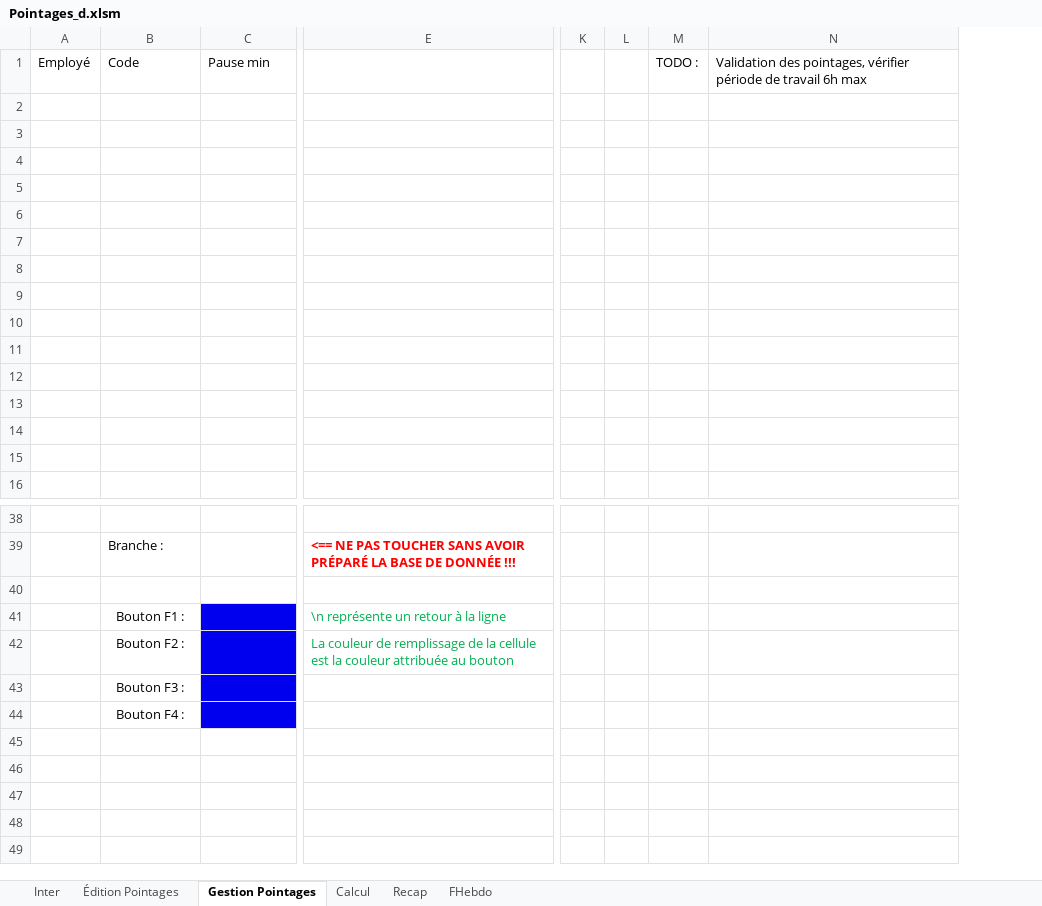
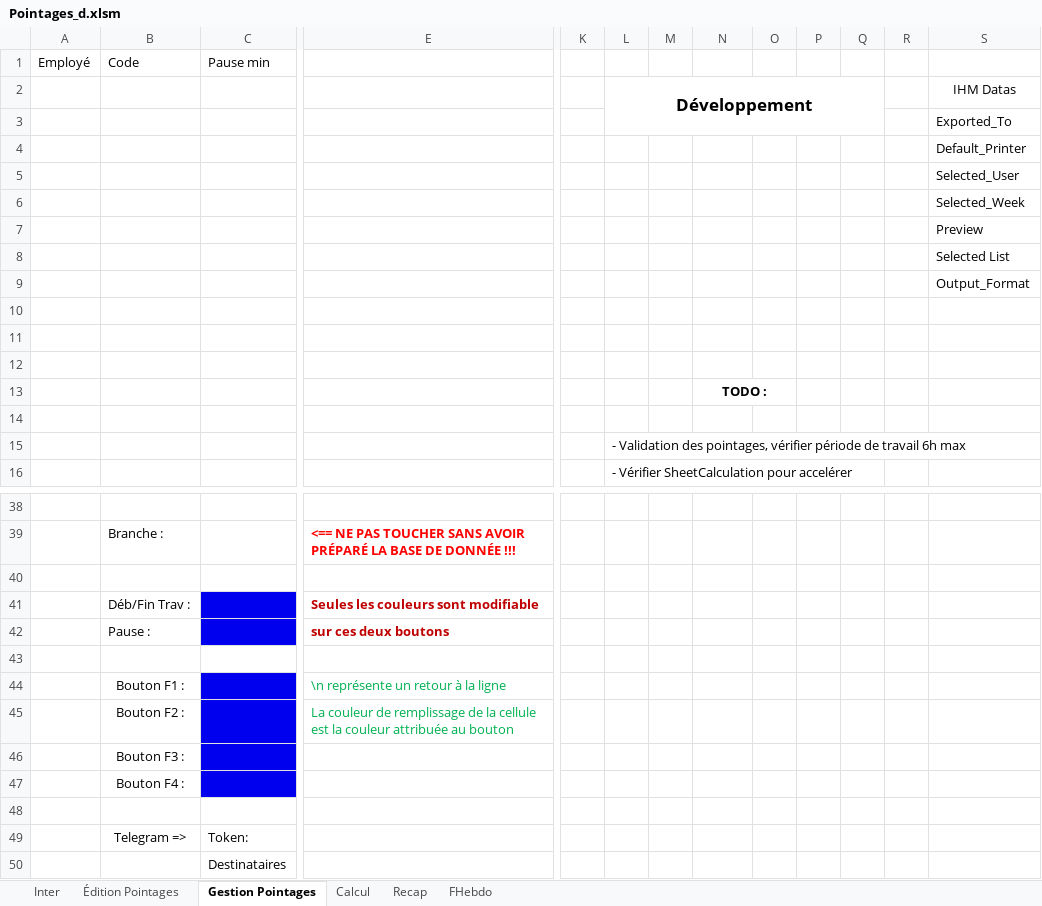
Before and after one commit to avigeilpro/PointagesXL, an Excel workbook: Pointages/Pointages_d.xlsm, sheet Gestion Pointages, drawn as a sheet; only a part is shown, gaps mark what is left out; values as stored, in another font and other column widths than the file's, no borders; charts and pictures and table styles not drawn; removed rows and columns are numbered as before the commit, all else as after; rows hold the shown columns only; the diff names each change by its address in the sheet, - before the commit and + after, or states it on an @@ line.

Commit message:
Update majeure
impression FHedbo
Selection emp
Selection week

```diff
--- a/Pointages/Pointages_d.xlsm (sheet Gestion Pointages)
+++ b/Pointages/Pointages_d.xlsm (sheet Gestion Pointages)
+column L, rows 2-16: Développement |  |  |  |  |  |  |  |  |  |  |  |  | - Validation des pointages, vérifier période de travail 6h max | - Vérifier SheetCalculation pour accelérer
-column N, row 1: Validation des pointages, vérifier période de travail 6h max
+column O, empty
+column P, empty
+column Q, empty
+column R, empty
+column S, rows 2-9: IHM Datas | Exported_To | Default_Printer | Selected_User | Selected_Week | Preview | Selected List | Output_Format
-N1: TODO :
+N1: (empty)
-row 2: (empty)
+row 2:  |  |  |  |  | Développement |  |  |  |  |  |  | IHM Datas
-N13: (empty)
+N13: TODO :
+N13:O13 merged
+row 41:  | Déb/Fin Trav : |  | Seules les couleurs sont modifiable
+row 42:  | Pause : |  | sur ces deux boutons
+row 43: (empty)
+row 48: (empty)
+row 49:  | Telegram => | Token:
+row 50:  |  | Destinataires
```
Also changed, not shown: sheet Inter, sheet Recap, charts or pictures.
